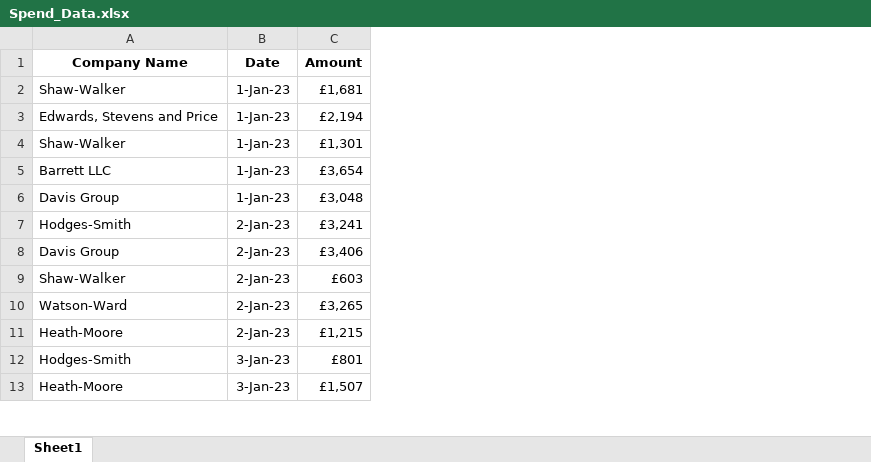
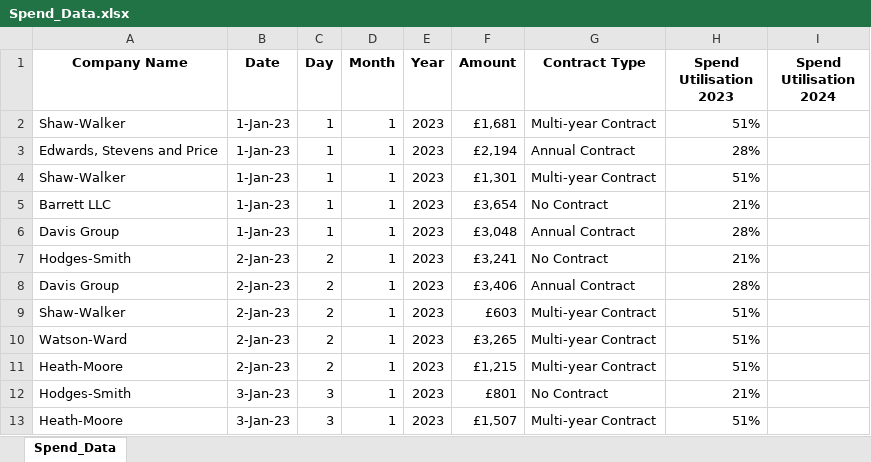
Before and after one commit to Dylan-Butterfield/Data_Analytics_Dashboards, an Excel workbook: Procurement/Spend_Data.xlsx, sheet Spend_Data, drawn as a sheet; only a part is shown; values as stored, in another font and other column widths than the file's, no borders; the diff names each change by its address in the sheet, - before the commit and + after, or states it on an @@ line.

```diff
--- a/Procurement/Spend_Data.xlsx (sheet Spend_Data)
+++ b/Procurement/Spend_Data.xlsx (sheet Spend_Data)
-sheet tab: Sheet1
+sheet tab: Spend_Data
+column C (Day), rows 2-13: 1 | 1 | 1 | 1 | 1 | 2 | 2 | 2 | 2 | 2 | 3 | 3
+column D (Month), rows 2-13: all 1
+column E (Year), rows 2-13: all 2023
+column G (Contract Type), rows 2-13: Multi-year Contract | Annual Contract | Multi-year Contract | No Contract | Annual Contract | No Contract | Annual Contract | Multi-year Contract | Multi-year Contract | Multi-year Contract | No Contract | Multi-year Contract
+column H (Spend Utilisation 2023), rows 2-13: 51% | 28% | 51% | 21% | 28% | 21% | 28% | 51% | 51% | 51% | 21% | 51%
+column I (Spend Utilisation 2024), empty
```
Also changed, not shown: HSEQ/Defect_Rate_Data.xlsx, HSEQ/Emission_Data.xlsx, 8 other files.
